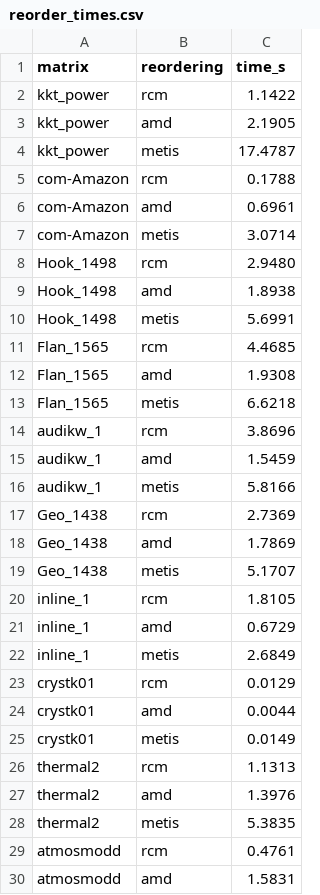
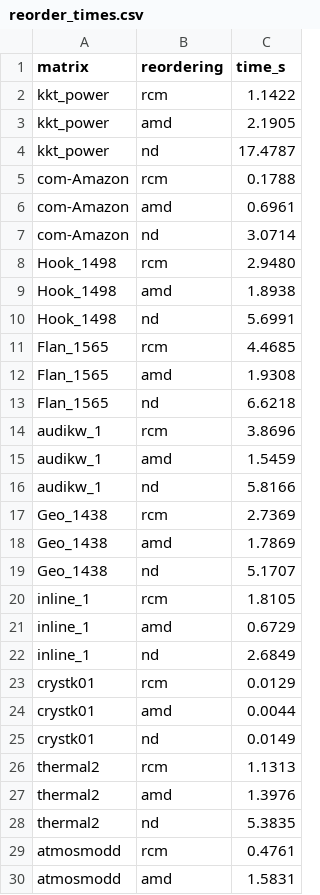
Before and after one commit to rafailsialakis/spmv-benchmark, a CSV file: arm_results/reorder_times.csv, drawn as a sheet; only a part is shown; the diff covers the shown part only.

```diff
--- a/arm_results/reorder_times.csv
+++ b/arm_results/reorder_times.csv
@@ -3,27 +3,27 @@ kkt_power,rcm,1.1422
 kkt_power,amd,2.1905
-kkt_power,metis,17.4787
+kkt_power,nd,17.4787
 com-Amazon,rcm,0.1788
 com-Amazon,amd,0.6961
-com-Amazon,metis,3.0714
+com-Amazon,nd,3.0714
 Hook_1498,rcm,2.9480
 Hook_1498,amd,1.8938
-Hook_1498,metis,5.6991
+Hook_1498,nd,5.6991
 Flan_1565,rcm,4.4685
 Flan_1565,amd,1.9308
-Flan_1565,metis,6.6218
+Flan_1565,nd,6.6218
 audikw_1,rcm,3.8696
 audikw_1,amd,1.5459
-audikw_1,metis,5.8166
+audikw_1,nd,5.8166
 Geo_1438,rcm,2.7369
 Geo_1438,amd,1.7869
-Geo_1438,metis,5.1707
+Geo_1438,nd,5.1707
 inline_1,rcm,1.8105
 inline_1,amd,0.6729
-inline_1,metis,2.6849
+inline_1,nd,2.6849
 crystk01,rcm,0.0129
 crystk01,amd,0.0044
-crystk01,metis,0.0149
+crystk01,nd,0.0149
 thermal2,rcm,1.1313
 thermal2,amd,1.3976
-thermal2,metis,5.3835
+thermal2,nd,5.3835
 atmosmodd,rcm,0.4761
```
Also changed, not shown: 6 edited cells elsewhere in this file, arm_results/cold.csv, arm_results/ios.csv, 4 other files.
